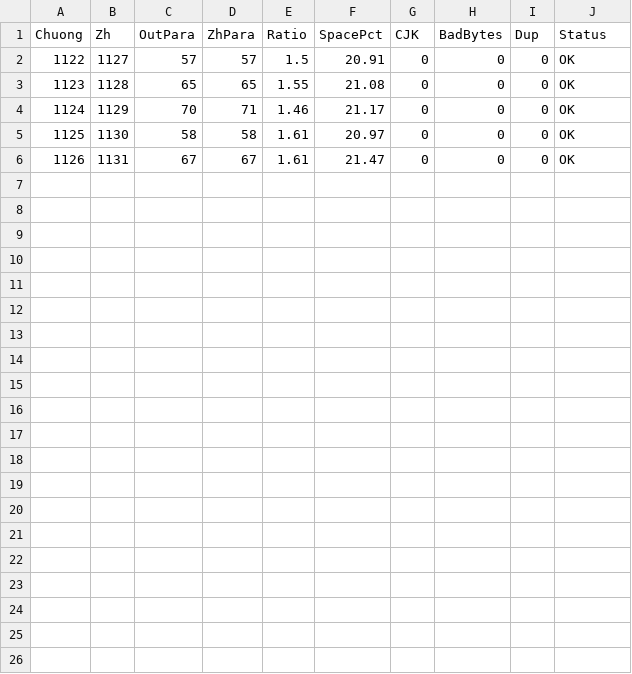
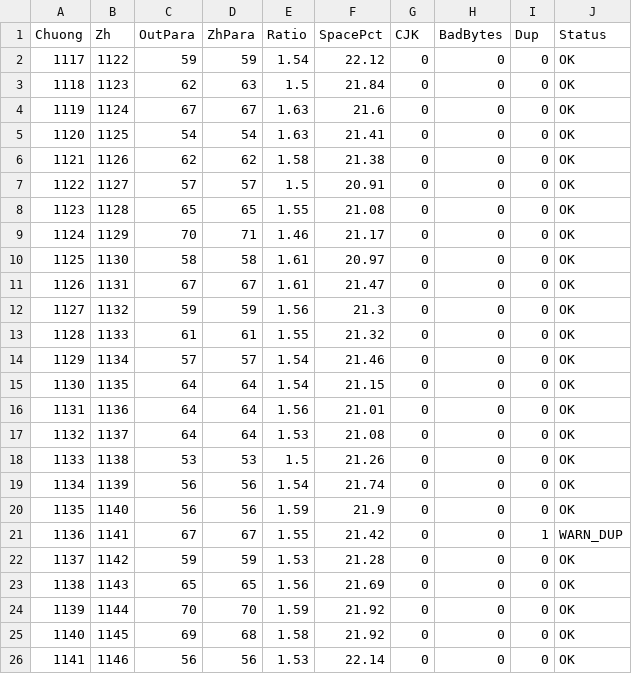
Before and after one commit to phuythanh/truyen-ma-phap-cong-nghiep, a CSV file: scratchpad/qa_output.csv, drawn as a sheet; the diff names each change by its address in the sheet, - before the commit and + after, or states it on an @@ line.

Commit message:
Dich tiep 25 chuong 1117-1141, cap nhat progress, glossary, rolling summary, style guide, build epub 1 file

```diff
--- a/scratchpad/qa_output.csv
+++ b/scratchpad/qa_output.csv
+row 2: 1117 | 1122 | 59 | 59 | 1.54 | 22.12 | 0 | 0 | 0 | OK
+row 3: 1118 | 1123 | 62 | 63 | 1.5 | 21.84 | 0 | 0 | 0 | OK
+row 4: 1119 | 1124 | 67 | 67 | 1.63 | 21.6 | 0 | 0 | 0 | OK
+row 5: 1120 | 1125 | 54 | 54 | 1.63 | 21.41 | 0 | 0 | 0 | OK
+row 6: 1121 | 1126 | 62 | 62 | 1.58 | 21.38 | 0 | 0 | 0 | OK
+row 12: 1127 | 1132 | 59 | 59 | 1.56 | 21.3 | 0 | 0 | 0 | OK
+row 13: 1128 | 1133 | 61 | 61 | 1.55 | 21.32 | 0 | 0 | 0 | OK
+row 14: 1129 | 1134 | 57 | 57 | 1.54 | 21.46 | 0 | 0 | 0 | OK
+row 15: 1130 | 1135 | 64 | 64 | 1.54 | 21.15 | 0 | 0 | 0 | OK
+row 16: 1131 | 1136 | 64 | 64 | 1.56 | 21.01 | 0 | 0 | 0 | OK
+row 17: 1132 | 1137 | 64 | 64 | 1.53 | 21.08 | 0 | 0 | 0 | OK
+row 18: 1133 | 1138 | 53 | 53 | 1.5 | 21.26 | 0 | 0 | 0 | OK
+row 19: 1134 | 1139 | 56 | 56 | 1.54 | 21.74 | 0 | 0 | 0 | OK
+row 20: 1135 | 1140 | 56 | 56 | 1.59 | 21.9 | 0 | 0 | 0 | OK
+row 21: 1136 | 1141 | 67 | 67 | 1.55 | 21.42 | 0 | 0 | 1 | WARN_DUP
+row 22: 1137 | 1142 | 59 | 59 | 1.53 | 21.28 | 0 | 0 | 0 | OK
+row 23: 1138 | 1143 | 65 | 65 | 1.56 | 21.69 | 0 | 0 | 0 | OK
+row 24: 1139 | 1144 | 70 | 70 | 1.59 | 21.92 | 0 | 0 | 0 | OK
+row 25: 1140 | 1145 | 69 | 68 | 1.58 | 21.92 | 0 | 0 | 0 | OK
+row 26: 1141 | 1146 | 56 | 56 | 1.53 | 22.14 | 0 | 0 | 0 | OK
```
Also changed, not shown: 21 other files.
